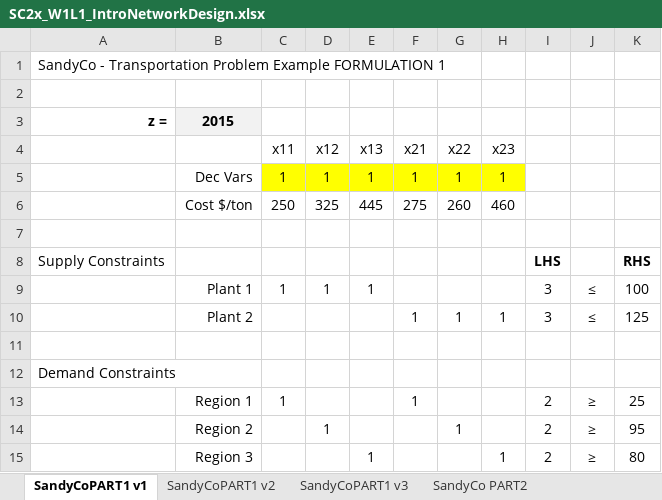
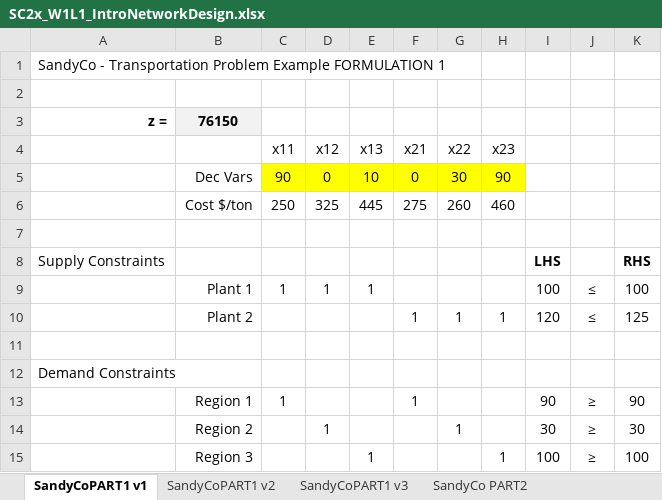
Before and after one commit to CarolineBarbosa/SC2x-Supply_Chain_Designs, an Excel workbook: w1/SC2x_W1L1_IntroNetworkDesign.xlsx, sheet SandyCoPART1 v1, drawn as a sheet; values as stored, in another font and other column widths than the file's, no borders; removed rows and columns are numbered as before the commit, all else as after; the diff names each change by its address in the sheet, - before the commit and + after, or states it on an @@ line.

```diff
--- a/w1/SC2x_W1L1_IntroNetworkDesign.xlsx (sheet SandyCoPART1 v1)
+++ b/w1/SC2x_W1L1_IntroNetworkDesign.xlsx (sheet SandyCoPART1 v1)
-B3: 2015
+B3: 76150
-row 5:  | Dec Vars | 1 | 1 | 1 | 1 | 1 | 1
+row 5:  | Dec Vars | 90 | 0 | 10 | 0 | 30 | 90
-I9: 3
+I9: 100
-I10: 3
+I10: 120
-I13: 2
+I13: 90
-K13: 25
+K13: 90
-I14: 2
+I14: 30
-K14: 95
+K14: 30
-I15: 2
+I15: 100
-K15: 80
+K15: 100
```
Also changed, not shown: sheet SandyCo PART2, 1 other file.
